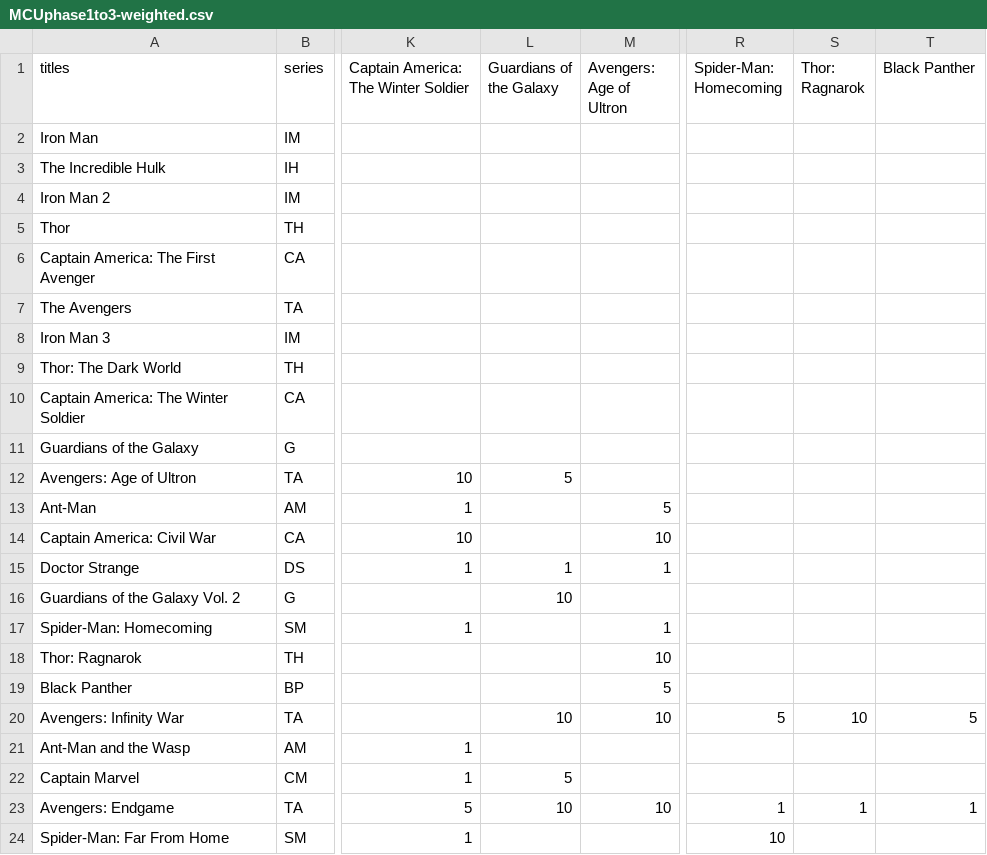
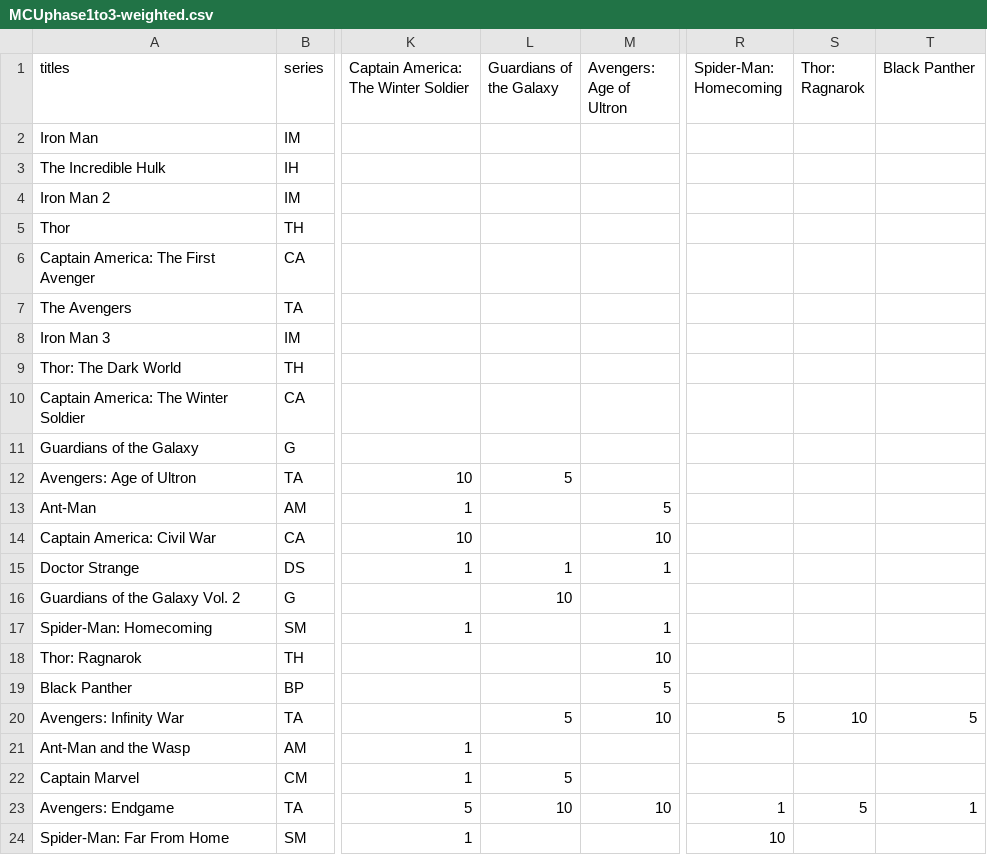
Before and after one commit to WilliamLocatelli/mcu-expert, a CSV file: MCUphase1to3-weighted.csv, drawn as a sheet; only a part is shown, gaps mark what is left out; the diff names each change by its address in the sheet, - before the commit and + after, or states it on an @@ line.

Commit message:
more weight changes

```diff
--- a/MCUphase1to3-weighted.csv
+++ b/MCUphase1to3-weighted.csv
-L20 (Guardians of the Galaxy): 10
+L20 (Guardians of the Galaxy): 5
-S23 (Thor: Ragnarok): 1
+S23 (Thor: Ragnarok): 5
```
